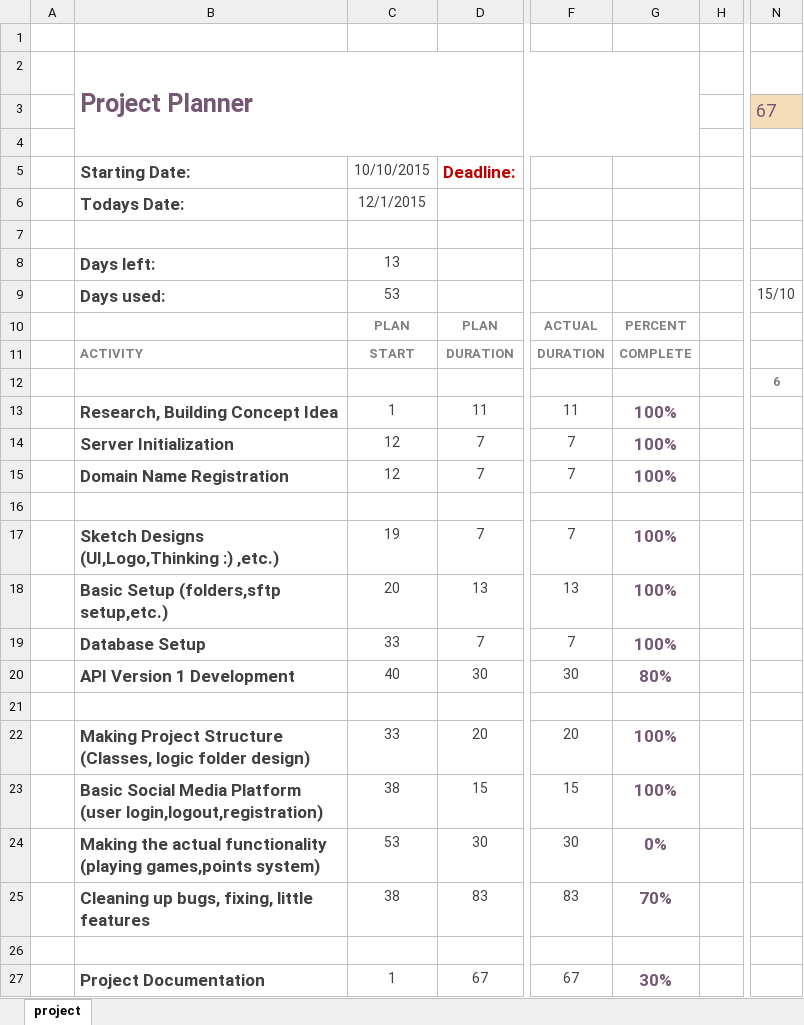
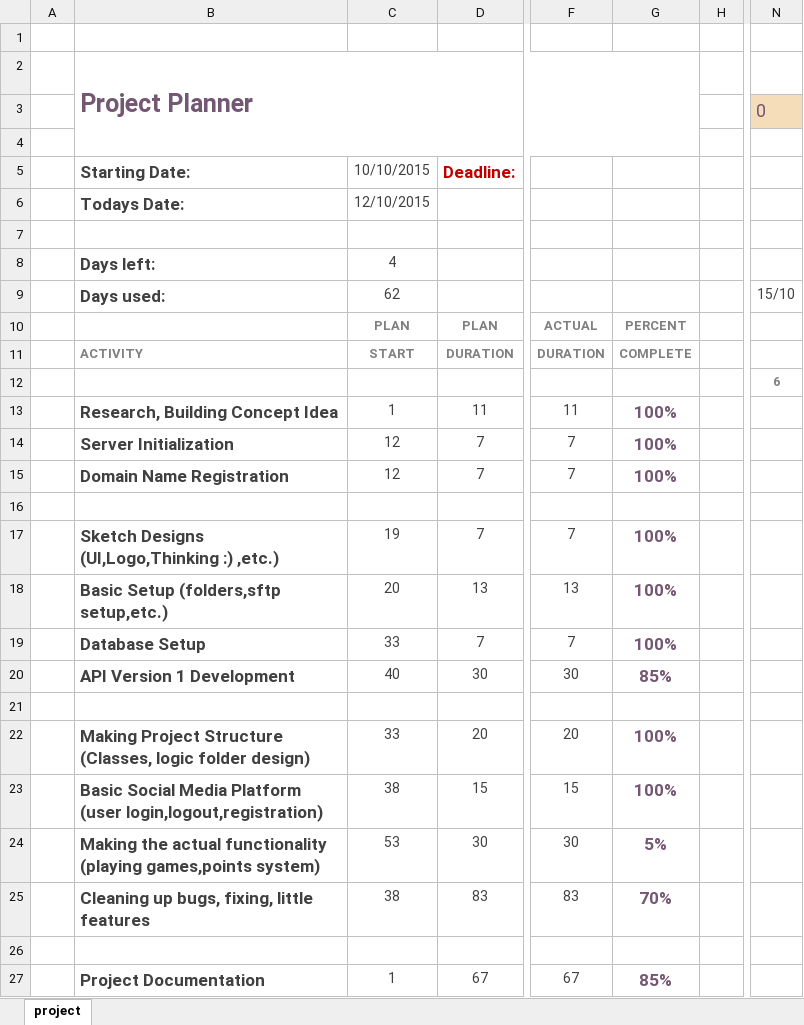
Before and after one commit to MelleDijkstra/Cheery-Documentation, an Excel workbook: Documentatie/Cheery Project Planner.xlsx, sheet project, drawn as a sheet; only a part is shown, gaps mark what is left out; values as stored, in another font and other column widths than the file's, no borders; charts and pictures and conditional formats not drawn; the diff names each change by its address in the sheet, - before the commit and + after, or states it on an @@ line.

```diff
--- a/Documentatie/Cheery Project Planner.xlsx (sheet project)
+++ b/Documentatie/Cheery Project Planner.xlsx (sheet project)
-N3: 67
+N3: 0
-C6: 12/1/2015
+C6: 12/10/2015
-C8: 13
+C8: 4
-C9: 53
+C9: 62
-G20: 80%
+G20: 85%
-G24: 0%
+G24: 5%
-G27: 30%
+G27: 85%
```
Also changed, not shown: Documentatie/Cheery Documentation Planner.xlsx, 53 other files.
